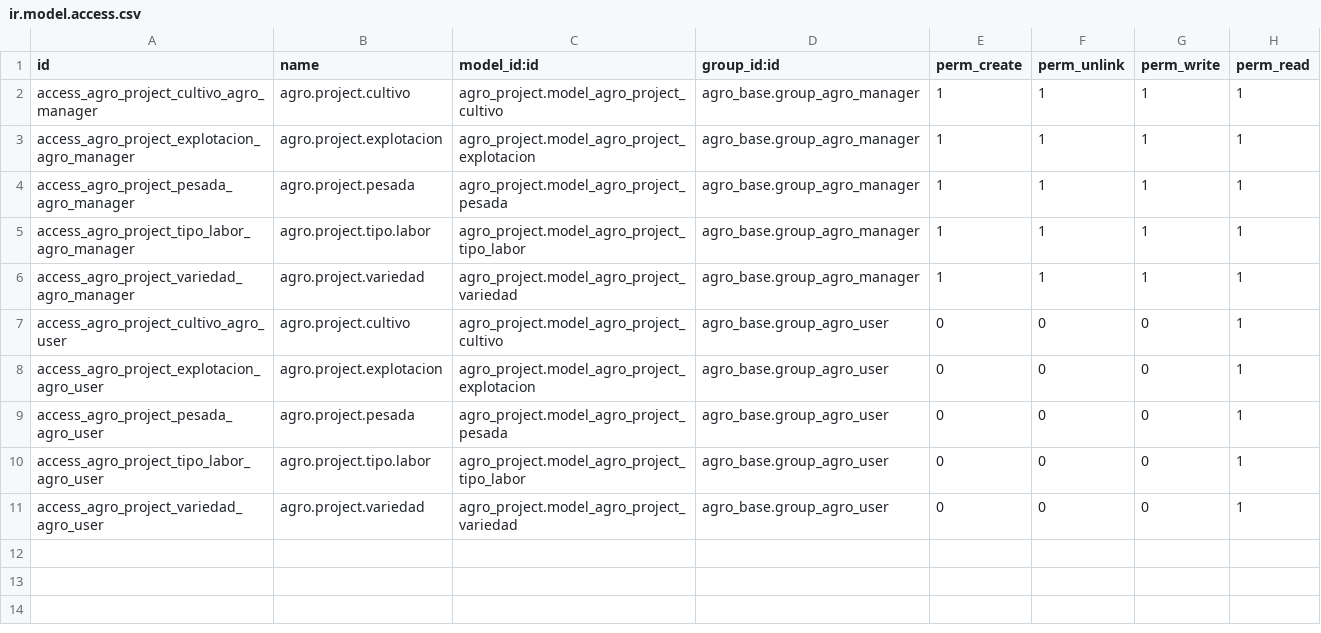
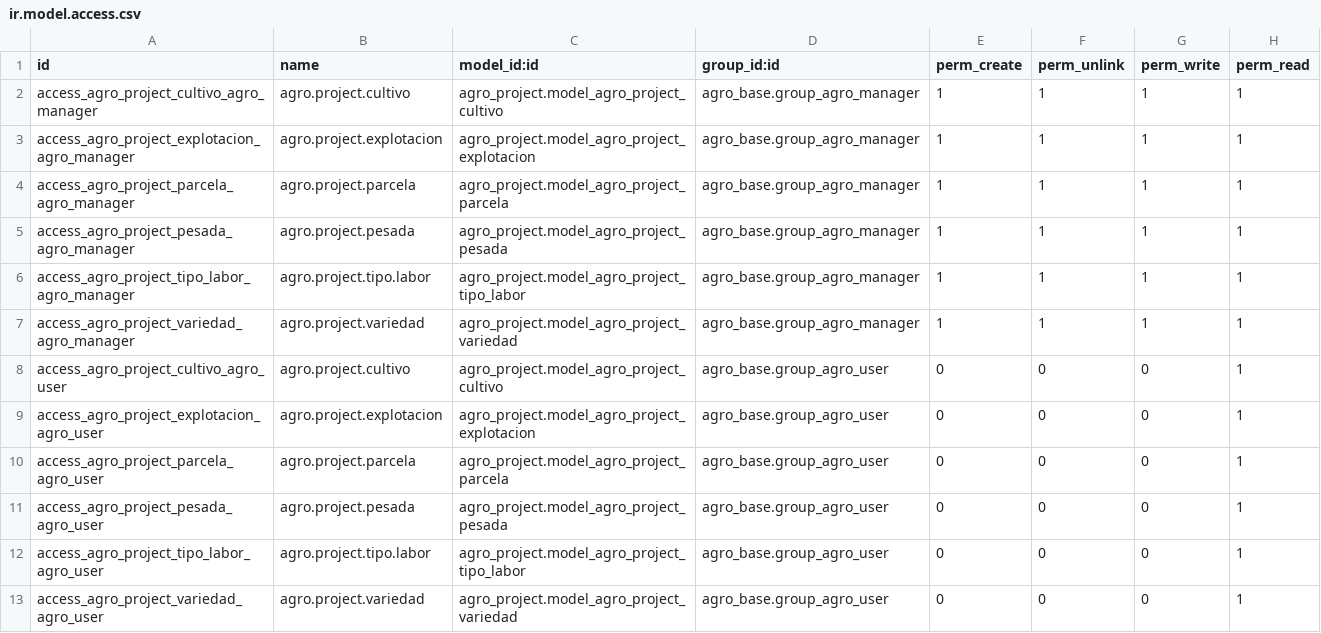
Before and after one commit to antoniofcano/agrooffice, a CSV file: agro_project/security/ir.model.access.csv, drawn as a sheet; the diff names each change by its address in the sheet, - before the commit and + after, or states it on an @@ line.

Commit message:
Posibilidad de asignar a una explotacion mas de una parcela registral

```diff
--- a/agro_project/security/ir.model.access.csv
+++ b/agro_project/security/ir.model.access.csv
+row 4: access_agro_project_parcela_agro_manager | agro.project.parcela | agro_project.model_agro_project_parcela | agro_base.group_agro_manager | 1 | 1 | 1 | 1
+row 10: access_agro_project_parcela_agro_user | agro.project.parcela | agro_project.model_agro_project_parcela | agro_base.group_agro_user | 0 | 0 | 0 | 1
```
Also changed, not shown: 3 other files.
